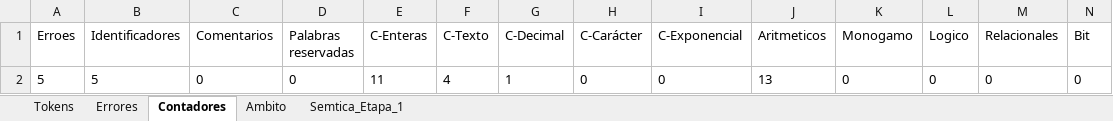
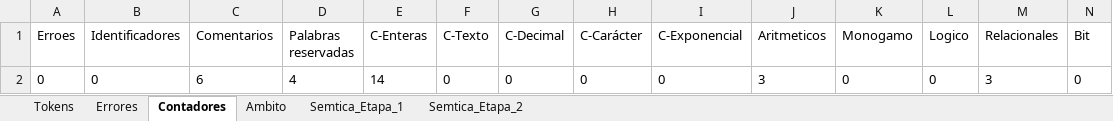
Before and after one commit to Chriss9720/Compilador2, an Excel workbook: build/classes/Excel/Yañez_Gonzalez_Christian_Emmanuel.xlsx, sheet Contadores, drawn as a sheet; only a part is shown; values as stored, in another font and other column widths than the file's, no borders; removed rows and columns are numbered as before the commit, all else as after; rows hold the shown columns only; the diff names each change by its address in the sheet, - before the commit and + after, or states it on an @@ line.

```diff
--- a/build/classes/Excel/Yañez_Gonzalez_Christian_Emmanuel.xlsx (sheet Contadores)
+++ b/build/classes/Excel/Yañez_Gonzalez_Christian_Emmanuel.xlsx (sheet Contadores)
+sheet tab: Semtica_Etapa_2
-row 2: 5 | 5 | 0 | 0 | 11 | 4 | 1 | 0 | 0 | 13 | 0 | 0 | 0 | 0
+row 2: 0 | 0 | 6 | 4 | 14 | 0 | 0 | 0 | 0 | 3 | 0 | 0 | 3 | 0
```
Also changed, not shown: sheet Tokens, sheet Errores, sheet Semtica_Etapa_1, sheet Ambito, src/Excel/Yañez_Gonzalez_Christian_Emmanuel.xlsx, 8 other files.
